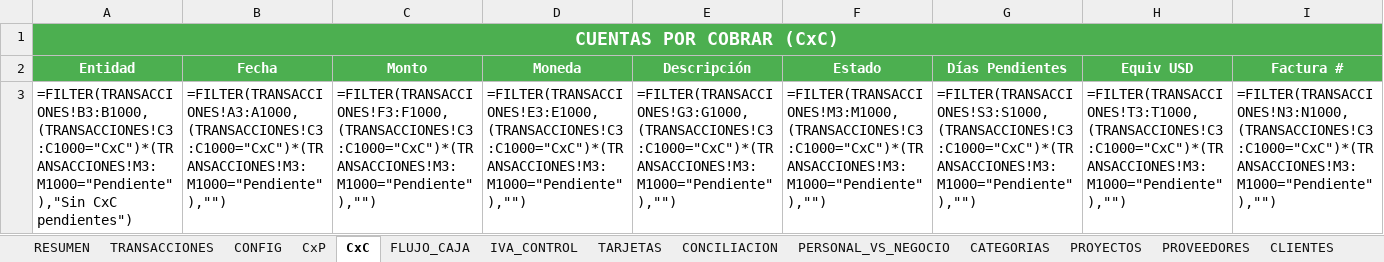
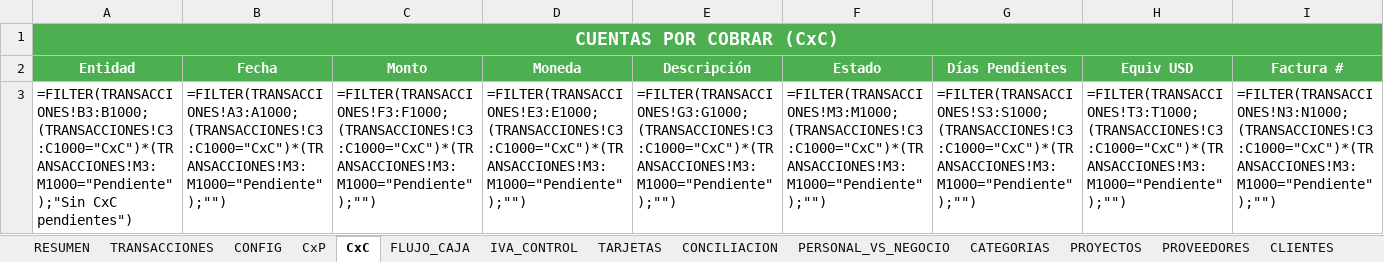
Before and after one commit to cimsa8-cyber/RepForClaude, an Excel workbook: scripts/python/AlvaroVelasco_Finanzas_v5.0_COMPLETO.xlsx, sheet CxC, drawn as a sheet; only a part is shown; values as stored, in another font and other column widths than the file's, no borders; formulas without a stored value are shown as written; the diff covers the shown part only; the diff names each change by its address in the sheet, - before the commit and + after, or states it on an @@ line.

Commit message:
Add files via upload

```diff
--- a/scripts/python/AlvaroVelasco_Finanzas_v5.0_COMPLETO.xlsx (sheet CxC)
+++ b/scripts/python/AlvaroVelasco_Finanzas_v5.0_COMPLETO.xlsx (sheet CxC)
-A3 (Entidad): =FILTER(TRANSACCIONES!B3:B1000,(TRANSACCIONES!C3:C1000="CxC")*(TRANSACCIONES!M3:M1000="Pendiente"),"Sin CxC pendientes")
+A3 (Entidad): =FILTER(TRANSACCIONES!B3:B1000;(TRANSACCIONES!C3:C1000="CxC")*(TRANSACCIONES!M3:M1000="Pendiente");"Sin CxC pendientes")
-B3 (Fecha): =FILTER(TRANSACCIONES!A3:A1000,(TRANSACCIONES!C3:C1000="CxC")*(TRANSACCIONES!M3:M1000="Pendiente"),"")
+B3 (Fecha): =FILTER(TRANSACCIONES!A3:A1000;(TRANSACCIONES!C3:C1000="CxC")*(TRANSACCIONES!M3:M1000="Pendiente");"")
-C3 (Monto): =FILTER(TRANSACCIONES!F3:F1000,(TRANSACCIONES!C3:C1000="CxC")*(TRANSACCIONES!M3:M1000="Pendiente"),"")
+C3 (Monto): =FILTER(TRANSACCIONES!F3:F1000;(TRANSACCIONES!C3:C1000="CxC")*(TRANSACCIONES!M3:M1000="Pendiente");"")
-D3 (Moneda): =FILTER(TRANSACCIONES!E3:E1000,(TRANSACCIONES!C3:C1000="CxC")*(TRANSACCIONES!M3:M1000="Pendiente"),"")
+D3 (Moneda): =FILTER(TRANSACCIONES!E3:E1000;(TRANSACCIONES!C3:C1000="CxC")*(TRANSACCIONES!M3:M1000="Pendiente");"")
-E3 (Descripción): =FILTER(TRANSACCIONES!G3:G1000,(TRANSACCIONES!C3:C1000="CxC")*(TRANSACCIONES!M3:M1000="Pendiente"),"")
+E3 (Descripción): =FILTER(TRANSACCIONES!G3:G1000;(TRANSACCIONES!C3:C1000="CxC")*(TRANSACCIONES!M3:M1000="Pendiente");"")
-F3 (Estado): =FILTER(TRANSACCIONES!M3:M1000,(TRANSACCIONES!C3:C1000="CxC")*(TRANSACCIONES!M3:M1000="Pendiente"),"")
+F3 (Estado): =FILTER(TRANSACCIONES!M3:M1000;(TRANSACCIONES!C3:C1000="CxC")*(TRANSACCIONES!M3:M1000="Pendiente");"")
-G3 (Días Pendientes): =FILTER(TRANSACCIONES!S3:S1000,(TRANSACCIONES!C3:C1000="CxC")*(TRANSACCIONES!M3:M1000="Pendiente"),"")
+G3 (Días Pendientes): =FILTER(TRANSACCIONES!S3:S1000;(TRANSACCIONES!C3:C1000="CxC")*(TRANSACCIONES!M3:M1000="Pendiente");"")
-H3 (Equiv USD): =FILTER(TRANSACCIONES!T3:T1000,(TRANSACCIONES!C3:C1000="CxC")*(TRANSACCIONES!M3:M1000="Pendiente"),"")
+H3 (Equiv USD): =FILTER(TRANSACCIONES!T3:T1000;(TRANSACCIONES!C3:C1000="CxC")*(TRANSACCIONES!M3:M1000="Pendiente");"")
-I3 (Factura #): =FILTER(TRANSACCIONES!N3:N1000,(TRANSACCIONES!C3:C1000="CxC")*(TRANSACCIONES!M3:M1000="Pendiente"),"")
+I3 (Factura #): =FILTER(TRANSACCIONES!N3:N1000;(TRANSACCIONES!C3:C1000="CxC")*(TRANSACCIONES!M3:M1000="Pendiente");"")
```
Also changed, not shown: 2 edited cells elsewhere in this sheet, sheet CxP.
